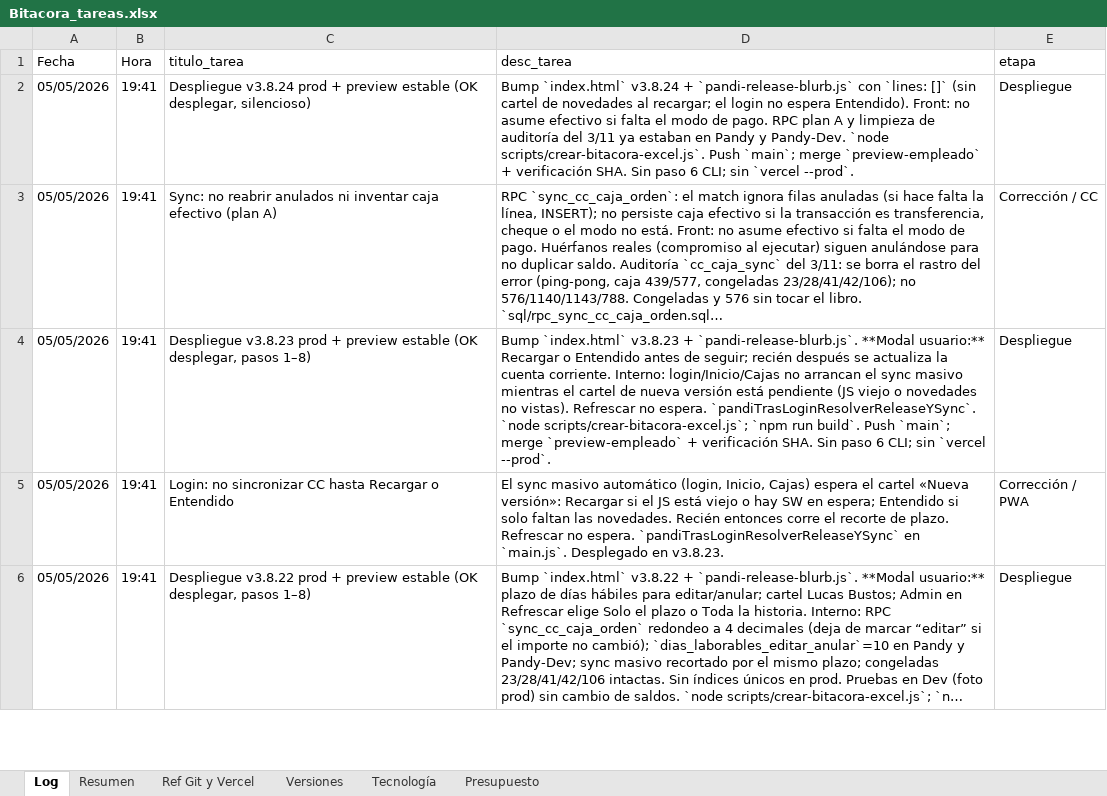
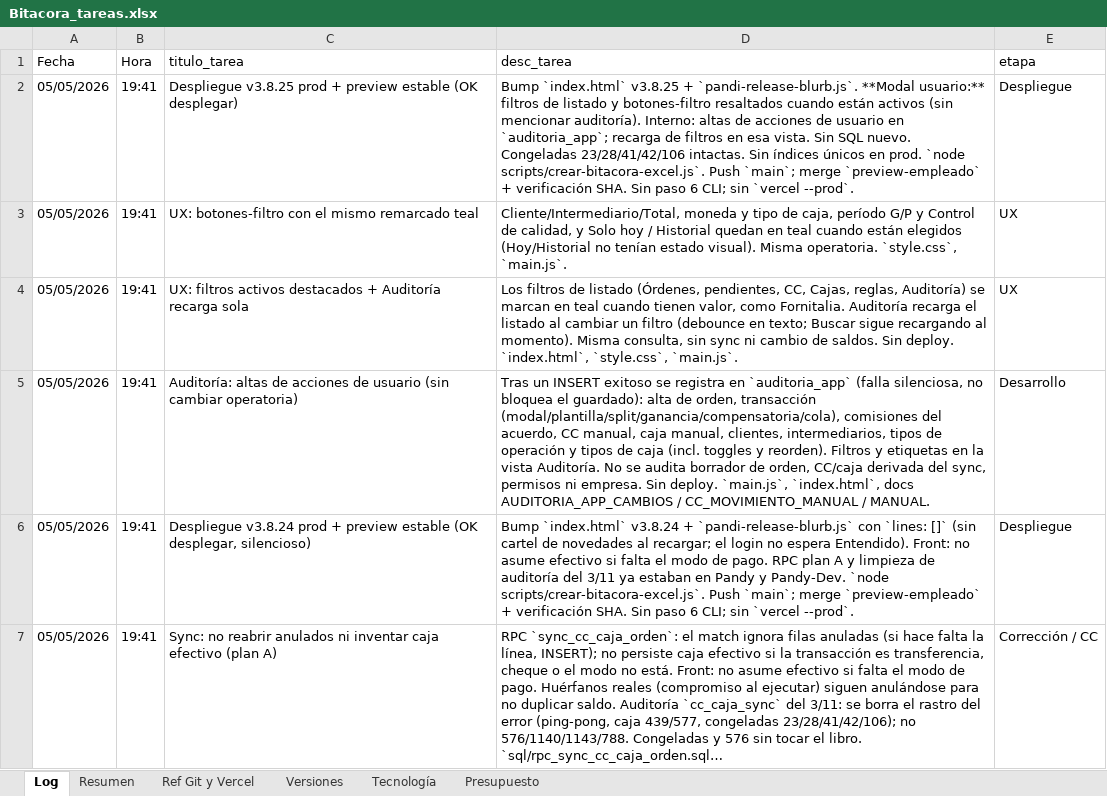
Before and after one commit to lucasbustosmartin-coder/pandy, an Excel workbook: Bitacora_tareas.xlsx, sheet Log, drawn as a sheet; only a part is shown; the shorter side is filled out with more unchanged rows; long unchanged cells end in …; values as stored, in another font and other column widths than the file's, no borders; the diff covers the shown part only; the diff names each change by its address in the sheet, - before the commit and + after, or states it on an @@ line.

```diff
--- a/Bitacora_tareas.xlsx (sheet Log)
+++ b/Bitacora_tareas.xlsx (sheet Log)
+row 2: 05/05/2026 | 19:41 | Despliegue v3.8.25 prod + preview estable (OK desplegar) | Bump `index.html` v3.8.25 + `pandi-release-blurb.js`. **Modal usuario:** filtros de listado y botones-filtro resaltados cuando están activos (sin mencionar auditoría). Interno: altas de acciones de usuario en `auditoria_app`; recarga de filtros en esa vista. Sin SQL nuevo. Congeladas 23/28/41/42/106 intactas. Sin índices únicos en prod. `node scripts/crear-bitacora-excel.js`. Push `main`; merge `preview-empleado` + verificación SHA. Sin paso 6 CLI; sin `vercel --prod`. | Despliegue
+row 3: 05/05/2026 | 19:41 | UX: botones-filtro con el mismo remarcado teal | Cliente/Intermediario/Total, moneda y tipo de caja, período G/P y Control de calidad, y Solo hoy / Historial quedan en teal cuando están elegidos (Hoy/Historial no tenían estado visual). Misma operatoria. `style.css`, `main.js`. | UX
+row 4: 05/05/2026 | 19:41 | UX: filtros activos destacados + Auditoría recarga sola | Los filtros de listado (Órdenes, pendientes, CC, Cajas, reglas, Auditoría) se marcan en teal cuando tienen valor, como Fornitalia. Auditoría recarga el listado al cambiar un filtro (debounce en texto; Buscar sigue recargando al momento). Misma consulta, sin sync ni cambio de saldos. Sin deploy. `index.html`, `style.css`, `main.js`. | UX
+row 5: 05/05/2026 | 19:41 | Auditoría: altas de acciones de usuario (sin cambiar operatoria) | Tras un INSERT exitoso se registra en `auditoria_app` (falla silenciosa, no bloquea el guardado): alta de orden, transacción (modal/plantilla/split/ganancia/compensatoria/cola), comisiones del acuerdo, CC manual, caja manual, clientes, intermediarios, tipos de operación y tipos de caja (incl. toggles y reorden). Filtros y etiquetas en la vista Auditoría. No se audita borrador de orden, CC/caja derivada del sync, permisos ni empresa. Sin deploy. `main.js`, `index.html`, docs AUDITORIA_APP_CAMBIOS / CC_MOVIMIENTO_MANUAL / MANUAL. | Desarrollo
```
Also changed, not shown: 80 edited cells elsewhere in this sheet, sheet Versiones, sheet Resumen, 11 other files.
